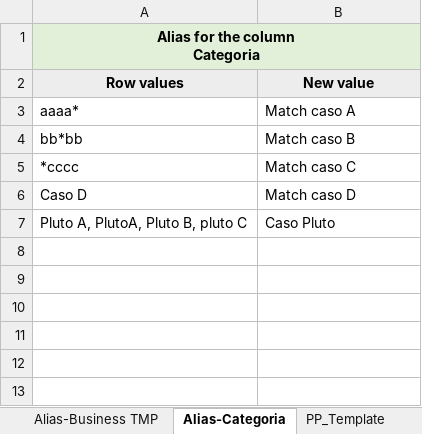
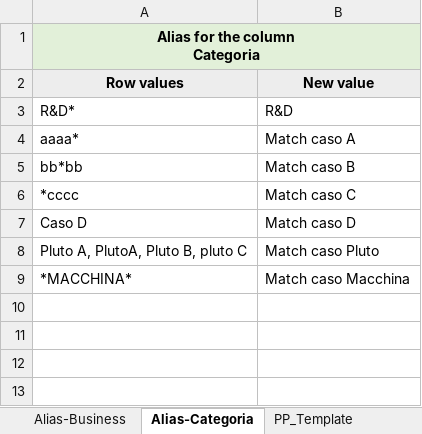
Before and after one commit to michelefosco/GDPptGenerator, an Excel workbook: Solution/PptGeneratorGUI/DataSourceFolder/DataSource.xlsx, sheet Alias-Categoria, drawn as a sheet; only a part is shown; values as stored, in another font and other column widths than the file's, no borders; removed rows and columns are numbered as before the commit, all else as after; the diff names each change by its address in the sheet, - before the commit and + after, or states it on an @@ line.

```diff
--- a/Solution/PptGeneratorGUI/DataSourceFolder/DataSource.xlsx (sheet Alias-Categoria)
+++ b/Solution/PptGeneratorGUI/DataSourceFolder/DataSource.xlsx (sheet Alias-Categoria)
-sheet tab: Alias-Business TMP
+sheet tab: Alias-Business
+row 3: R&D* | R&D
-B8 (New value): Caso Pluto
+B8 (New value): Match caso Pluto
-row 9: (empty)
+row 9: *MACCHINA* | Match caso Macchina
-row 9: (empty)
```
Also changed, not shown: sheet Superdettagli, sheet Forecast, sheet Budget, sheet Powerpoint Configuration, sheet Alias-Business, sheet PP_01, charts or pictures, Solution/FilesEditor.Tests/TestFiles/DataSourceFolder/DataSource.xlsx, 31 other files.
